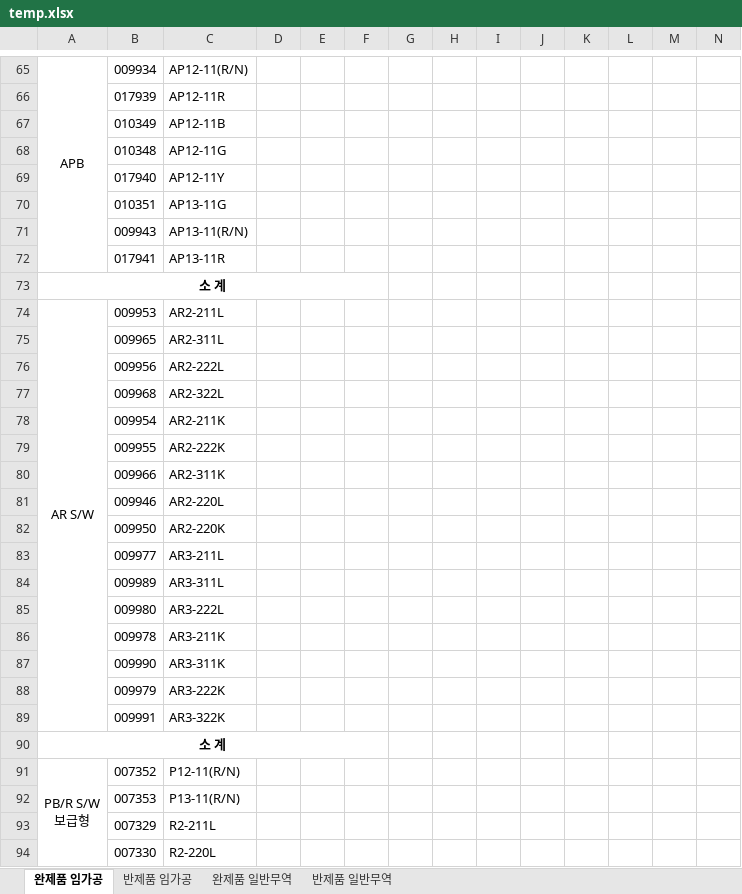
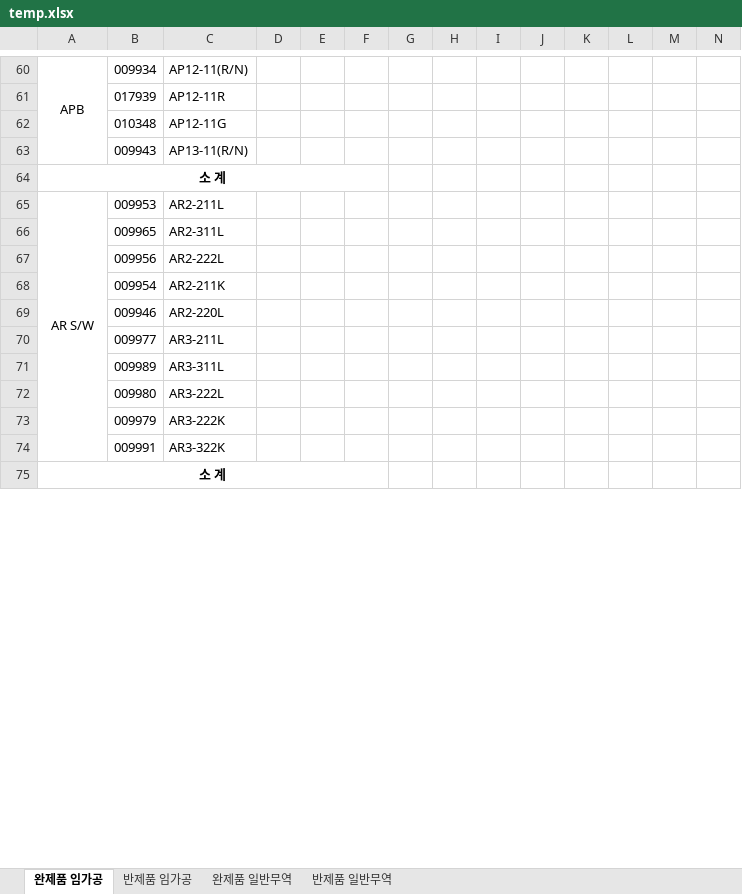
Before and after one commit to bschoi-4126/plan, an Excel workbook: data/temp.xlsx, sheet 완제품 임가공, drawn as a sheet; only a part is shown, gaps mark what is left out; values as stored, in another font and other column widths than the file's, no borders; ↵ is a line break in a cell; the diff covers the shown part only; the diff names each change by its address in the sheet, - before the commit and + after, or states it on an @@ line.

Commit message:
Add files via upload

```diff
--- a/data/temp.xlsx (sheet 완제품 임가공)
+++ b/data/temp.xlsx (sheet 완제품 임가공)
-row 67:  | 010349 | AP12-11B
-row 69:  | 017940 | AP12-11Y
-row 70:  | 010351 | AP13-11G
-row 72:  | 017941 | AP13-11R
-row 77:  | 009968 | AR2-322L
-row 79:  | 009955 | AR2-222K
-row 80:  | 009966 | AR2-311K
-row 82:  | 009950 | AR2-220K
-row 86:  | 009978 | AR3-211K
-row 87:  | 009990 | AR3-311K
-row 91: PB/R S/W ↵ 보급형 | 007352 | P12-11(R/N)
-row 92:  | 007353 | P13-11(R/N)
-row 93:  | 007329 | R2-211L
-row 94:  | 007330 | R2-220L
```
Also changed, not shown: 17 removed rows, 1 edited cell and merged cells elsewhere in this sheet, sheet 완제품 일반무역.
